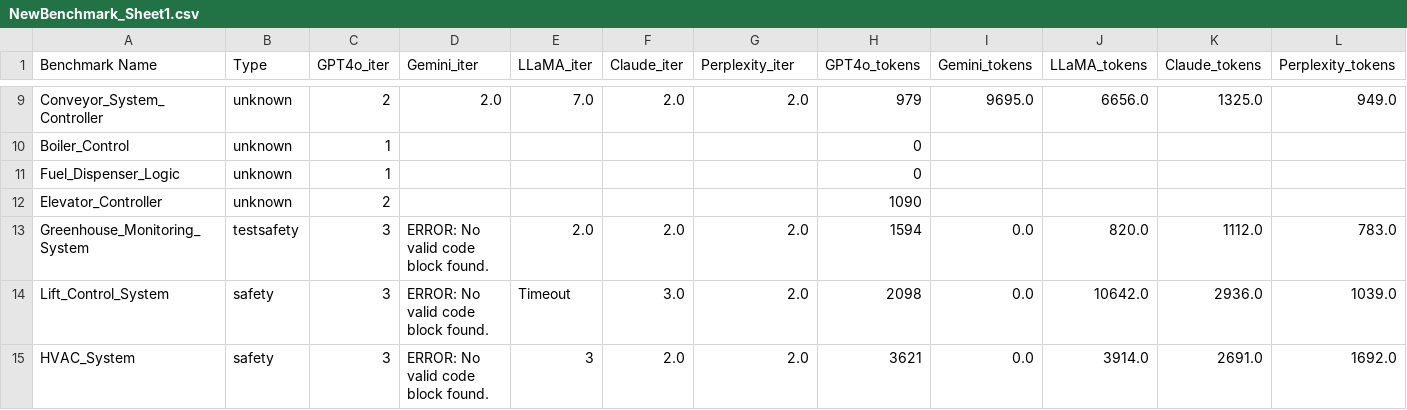
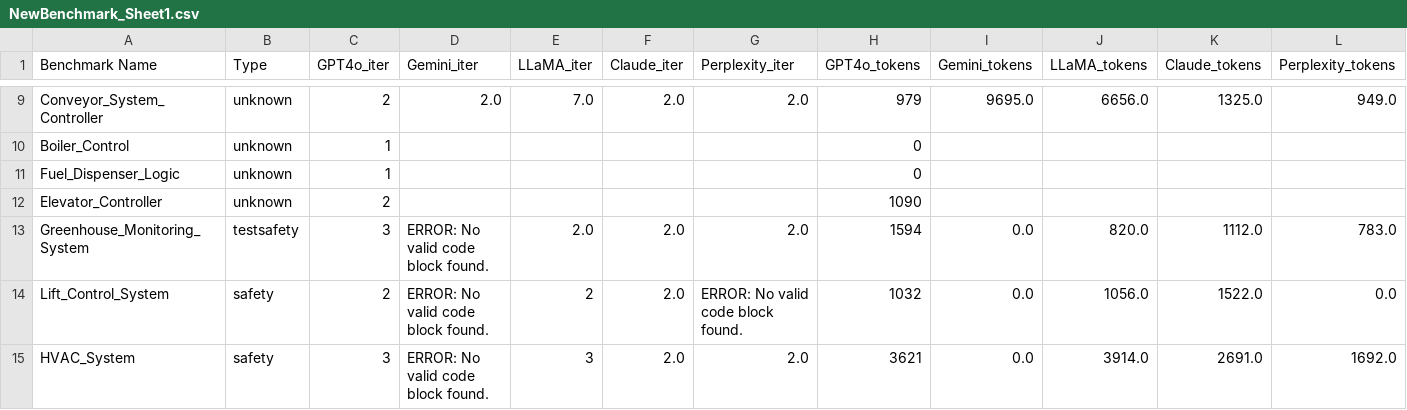
Before and after one commit to tanushb28/Antarbhukti-LLM, a CSV file: NewBenchmark_Sheet1.csv, drawn as a sheet; only a part is shown, gaps mark what is left out; removed rows and columns are numbered as before the commit, all else as after; rows hold the shown columns only; the diff names each change by its address in the sheet, - before the commit and + after, or states it on an @@ line.

```diff
--- a/NewBenchmark_Sheet1.csv
+++ b/NewBenchmark_Sheet1.csv
-row 14: Lift_Control_System | safety | 3 | ERROR: No valid code block found. | Timeout | 3.0 | 2.0 | 2098 | 0.0 | 10642.0 | 2936.0 | 1039.0
+row 14: Lift_Control_System | safety | 2 | ERROR: No valid code block found. | 2 | 2.0 | ERROR: No valid code block found. | 1032 | 0.0 | 1056.0 | 1522.0 | 0.0
```
Also changed, not shown: 2 other files.
